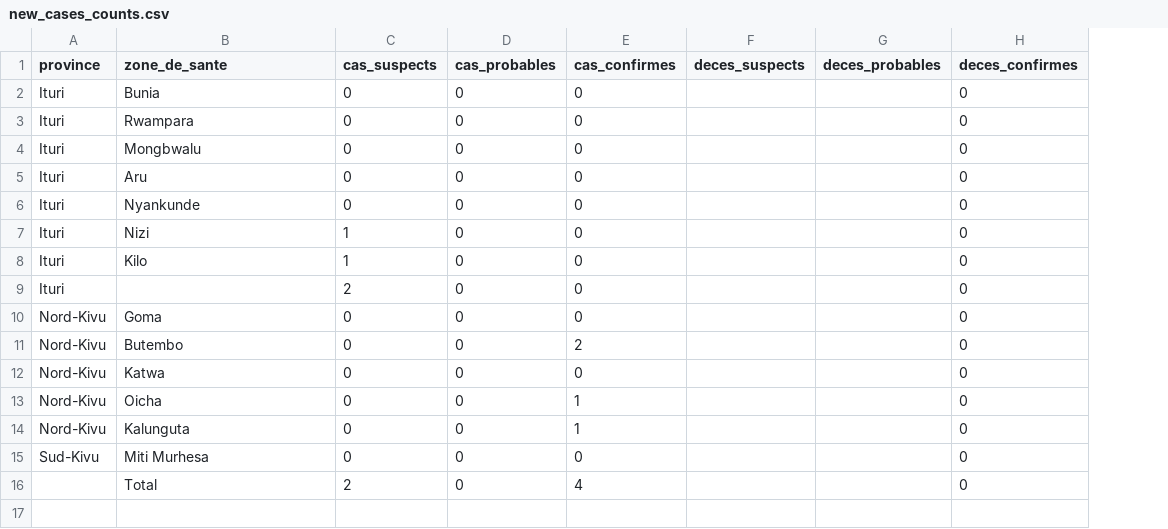
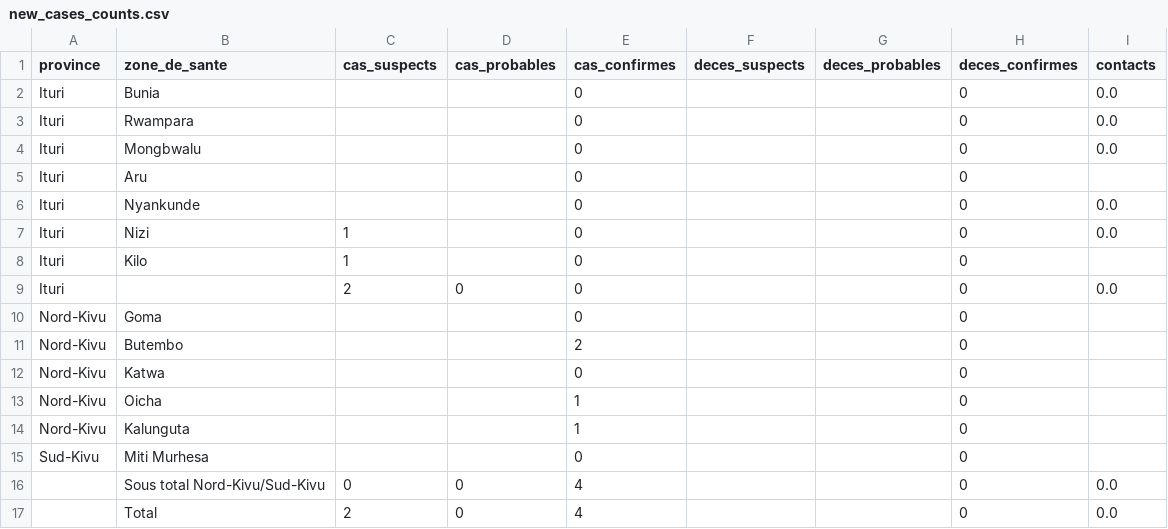
Before and after one commit to bquilty25/bvd_sitrep_extractor, a CSV file: outputs/sitreps/MVE_SitRep_010_2026-05-25/new_cases_counts.csv, drawn as a sheet; the diff names each change by its address in the sheet, - before the commit and + after, or states it on an @@ line.

```diff
--- a/outputs/sitreps/MVE_SitRep_010_2026-05-25/new_cases_counts.csv
+++ b/outputs/sitreps/MVE_SitRep_010_2026-05-25/new_cases_counts.csv
+column I (contacts), rows 2-9: 0.0 | 0.0 | 0.0 |  | 0.0 | 0.0 |  | 0.0; row 17: 0.0
-C2:C6 (cas_suspects): 0
+C2:C6 (cas_suspects): (empty)
-D2:D8 (cas_probables): 0
+D2:D8 (cas_probables): (empty)
-C10:C15 (cas_suspects): 0
+C10:C15 (cas_suspects): (empty)
-D10:D15 (cas_probables): 0
+D10:D15 (cas_probables): (empty)
+row 16:  | Sous total Nord-Kivu/Sud-Kivu | 0 | 0 | 4 |  |  | 0 | 0.0
```
Also changed, not shown: outputs/master_combined_counts.csv, outputs/sitreps/MVE_SitRep_008_2026-05-23/combined_counts.csv, 57 other files.
